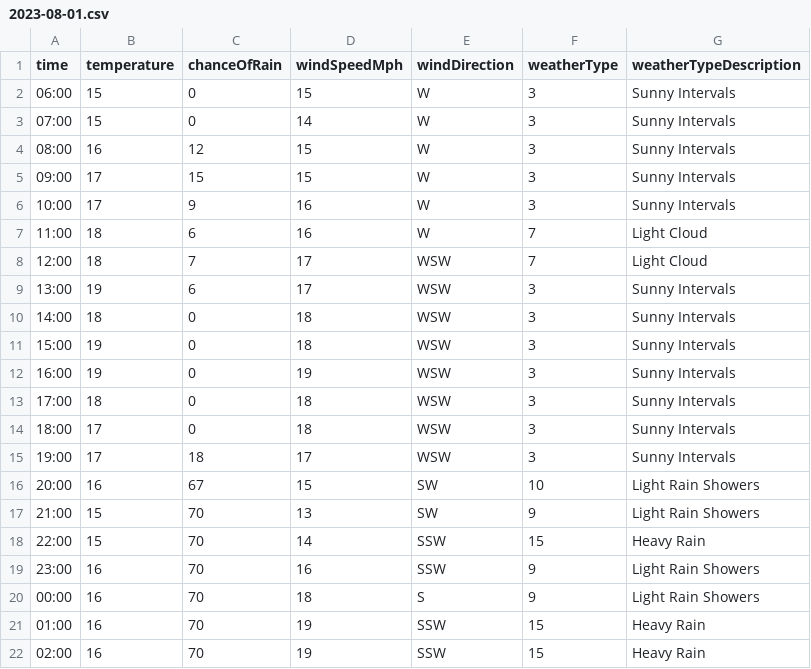
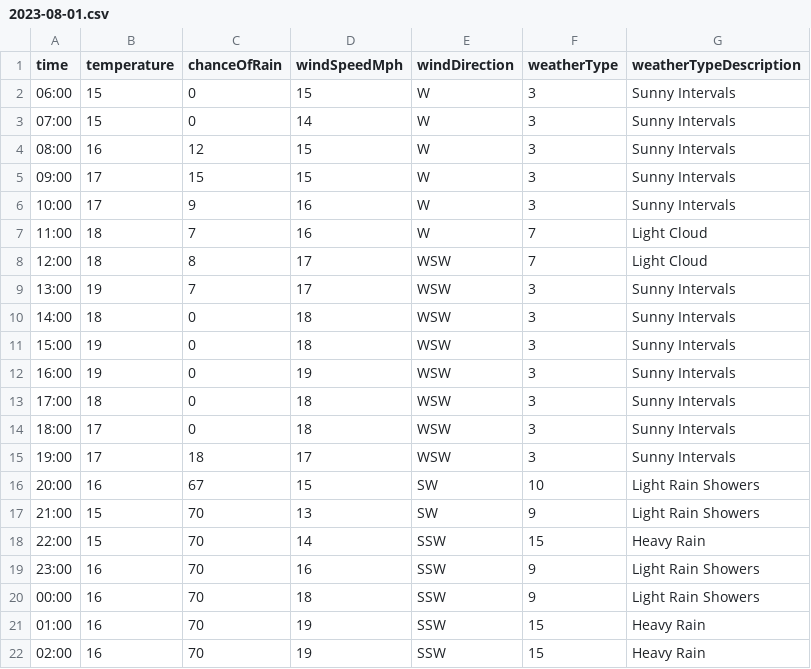
Before and after one commit to djcarter85/studland, a CSV file: _data/weather/2023-08-01.csv, drawn as a sheet; only a part is shown.

Commit message:
44d5ae84-0585-4c52-a53f-780e18b7f457

```diff
--- a/_data/weather/2023-08-01.csv
+++ b/_data/weather/2023-08-01.csv
@@ -6,5 +6,5 @@ time,temperature,chanceOfRain,windSpeedMph,windDirection,weatherType,weatherType
 10:00,17,9,16,W,3,Sunny Intervals
-11:00,18,6,16,W,7,Light Cloud
-12:00,18,7,17,WSW,7,Light Cloud
-13:00,19,6,17,WSW,3,Sunny Intervals
+11:00,18,7,16,W,7,Light Cloud
+12:00,18,8,17,WSW,7,Light Cloud
+13:00,19,7,17,WSW,3,Sunny Intervals
 14:00,18,0,18,WSW,3,Sunny Intervals
@@ -19,3 +19,3 @@ time,temperature,chanceOfRain,windSpeedMph,windDirection,weatherType,weatherType
 23:00,16,70,16,SSW,9,Light Rain Showers
-00:00,16,70,18,S,9,Light Rain Showers
+00:00,16,70,18,SSW,9,Light Rain Showers
 01:00,16,70,19,SSW,15,Heavy Rain
```
